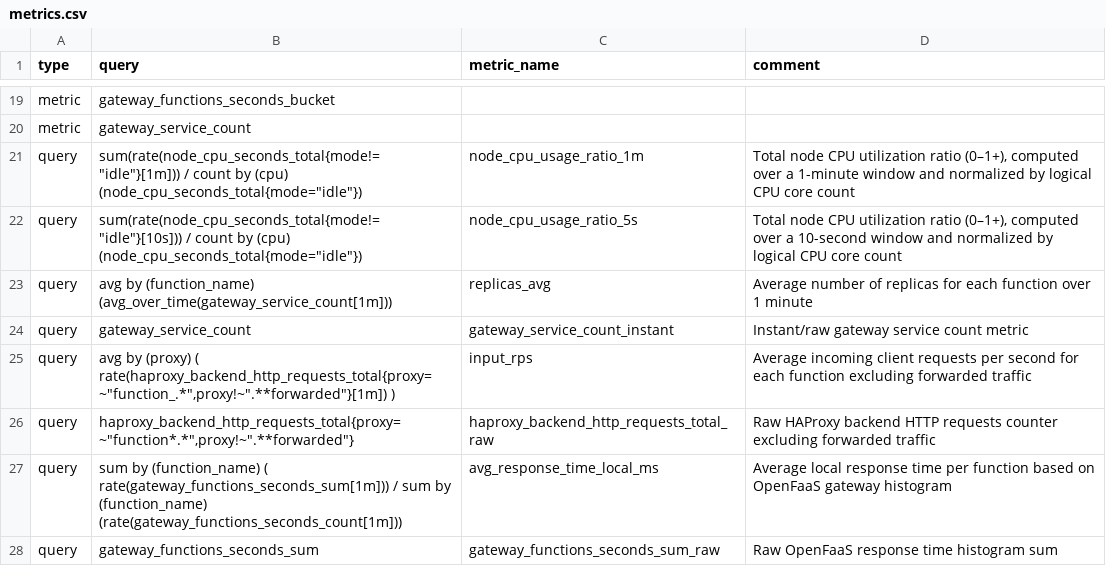
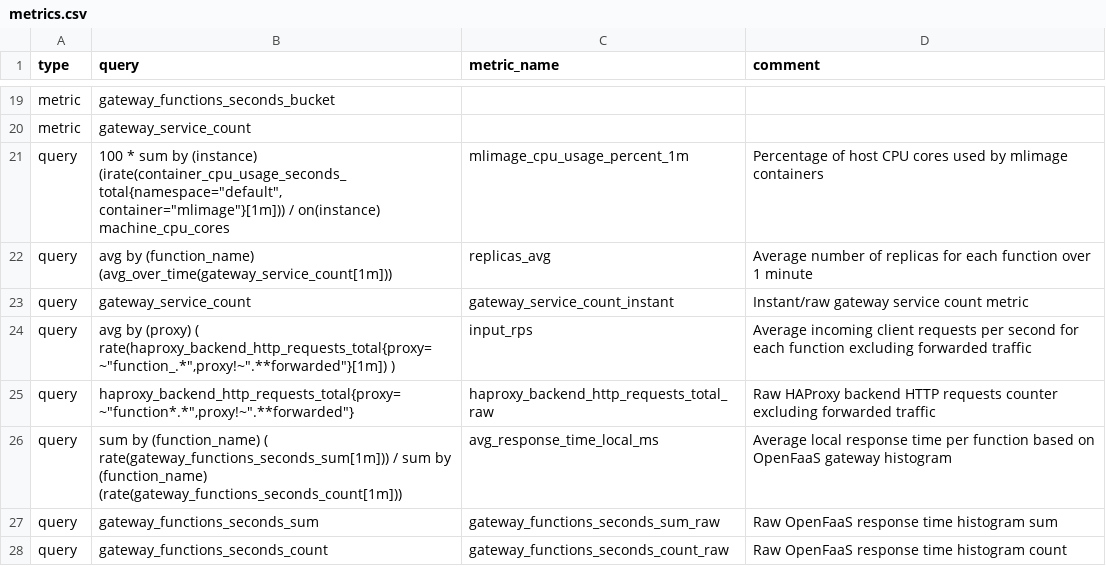
Before and after one commit to unimib-datAI/dfaas, a CSV file: k8s/scripts/prometheus2csv/metrics.csv, drawn as a sheet; only a part is shown, gaps mark what is left out; the shorter side is filled out with more unchanged rows.

Commit message:
Fix CPUUsage PromQL query

```diff
--- a/k8s/scripts/prometheus2csv/metrics.csv
+++ b/k8s/scripts/prometheus2csv/metrics.csv
@@ -20,4 +20,3 @@ metric;gateway_functions_seconds_bucket;;
 metric;gateway_service_count;;
-query;sum(rate(node_cpu_seconds_total{mode!="idle"}[1m])) / count by (cpu) (node_cpu_seconds_total{mode="idle"});node_cpu_usage_ratio_1m;Total node CPU utilization ratio (0–1+), computed over a 1-minute window and normalized by logical CPU core count
-query;sum(rate(node_cpu_seconds_total{mode!="idle"}[10s])) / count by (cpu) (node_cpu_seconds_total{mode="idle"});node_cpu_usage_ratio_5s;Total node CPU utilization ratio (0–1+), computed over a 10-second window and normalized by logical CPU core count
+query;100 * sum by (instance) (irate(container_cpu_usage_seconds_total{namespace="default", container="mlimage"}[1m])) / on(instance) machine_cpu_cores;mlimage_cpu_usage_percent_1m;Percentage of host CPU cores used by mlimage containers
 query;avg by (function_name) (avg_over_time(gateway_service_count[1m]));replicas_avg;Average number of replicas for each function over 1 minute
```
Also changed, not shown: 2 other files.
